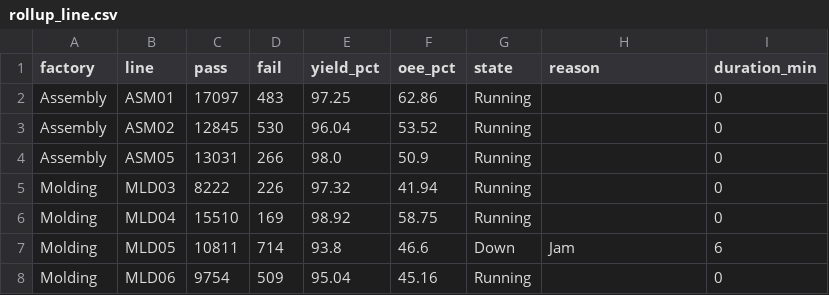
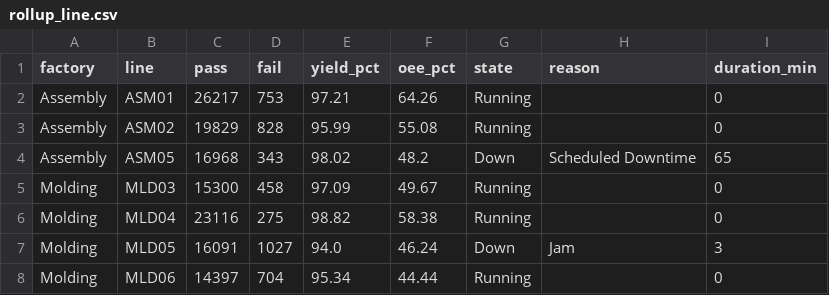
Before and after one commit to todd-cpme/ClearOEEDemo, a CSV file: data/rollup_line.csv, drawn as a sheet; only a part is shown; the diff covers the shown part only.

```diff
--- a/data/rollup_line.csv
+++ b/data/rollup_line.csv
@@ -1,8 +1,8 @@
 factory,line,pass,fail,yield_pct,oee_pct,state,reason,duration_min
-Assembly,ASM01,17097,483,97.25,62.86,Running,,0
-Assembly,ASM02,12845,530,96.04,53.52,Running,,0
-Assembly,ASM05,13031,266,98.0,50.9,Running,,0
-Molding,MLD03,8222,226,97.32,41.94,Running,,0
-Molding,MLD04,15510,169,98.92,58.75,Running,,0
-Molding,MLD05,10811,714,93.8,46.6,Down,Jam,6
-Molding,MLD06,9754,509,95.04,45.16,Running,,0
+Assembly,ASM01,26217,753,97.21,64.26,Running,,0
+Assembly,ASM02,19829,828,95.99,55.08,Running,,0
+Assembly,ASM05,16968,343,98.02,48.2,Down,Scheduled Downtime,65
+Molding,MLD03,15300,458,97.09,49.67,Running,,0
+Molding,MLD04,23116,275,98.82,58.38,Running,,0
+Molding,MLD05,16091,1027,94.0,46.24,Down,Jam,3
+Molding,MLD06,14397,704,95.34,44.44,Running,,0
```
Also changed, not shown: 77 edited cells elsewhere in this file, data/events.csv, data/rollup_factory.csv, 3 other files.
